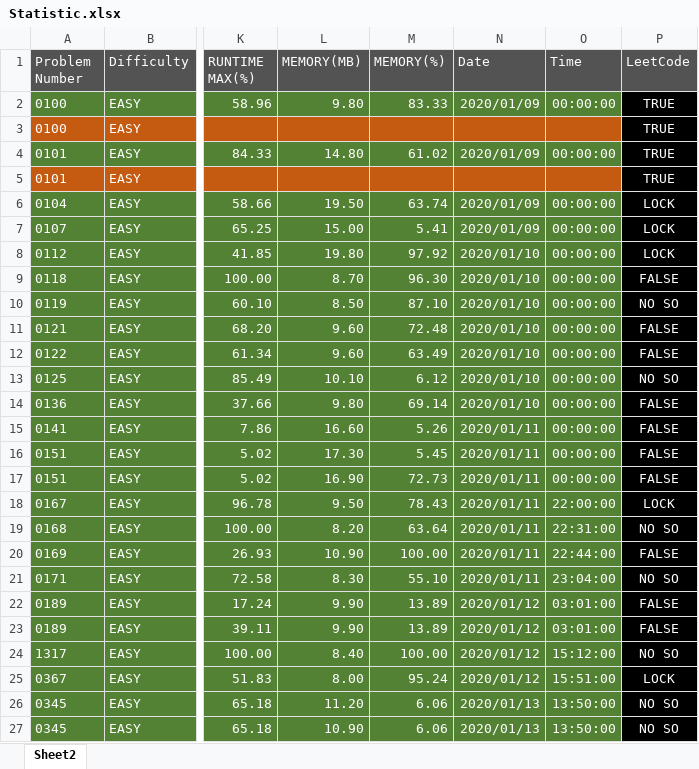
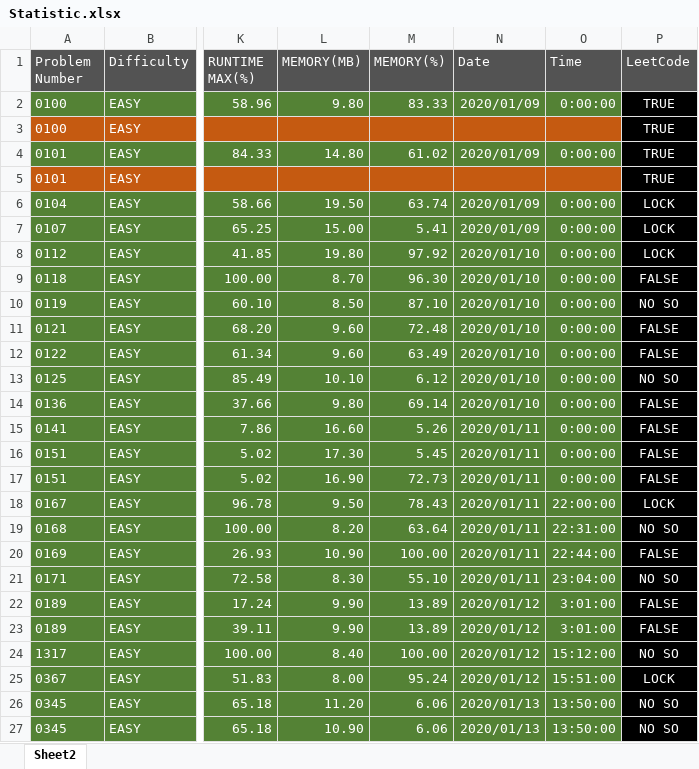
Before and after one commit to kzmain/LeetCode, an Excel workbook: Statistic.xlsx, sheet Sheet2, drawn as a sheet; only a part is shown, gaps mark what is left out; values as stored, in another font and other column widths than the file's, no borders; the diff covers the shown part only; the diff names each change by its address in the sheet, - before the commit and + after, or states it on an @@ line.

```diff
--- a/Statistic.xlsx (sheet Sheet2)
+++ b/Statistic.xlsx (sheet Sheet2)
-O2 (Time): 00:00:00
+O2 (Time): 0:00:00
-O4 (Time): 00:00:00
+O4 (Time): 0:00:00
-O6:O17 (Time): 00:00:00
+O6:O17 (Time): 0:00:00
-O22:O23 (Time): 03:01:00
+O22:O23 (Time): 3:01:00
```
Also changed, not shown: 7 added rows and 21 edited cells elsewhere in this sheet, 17 other files.
